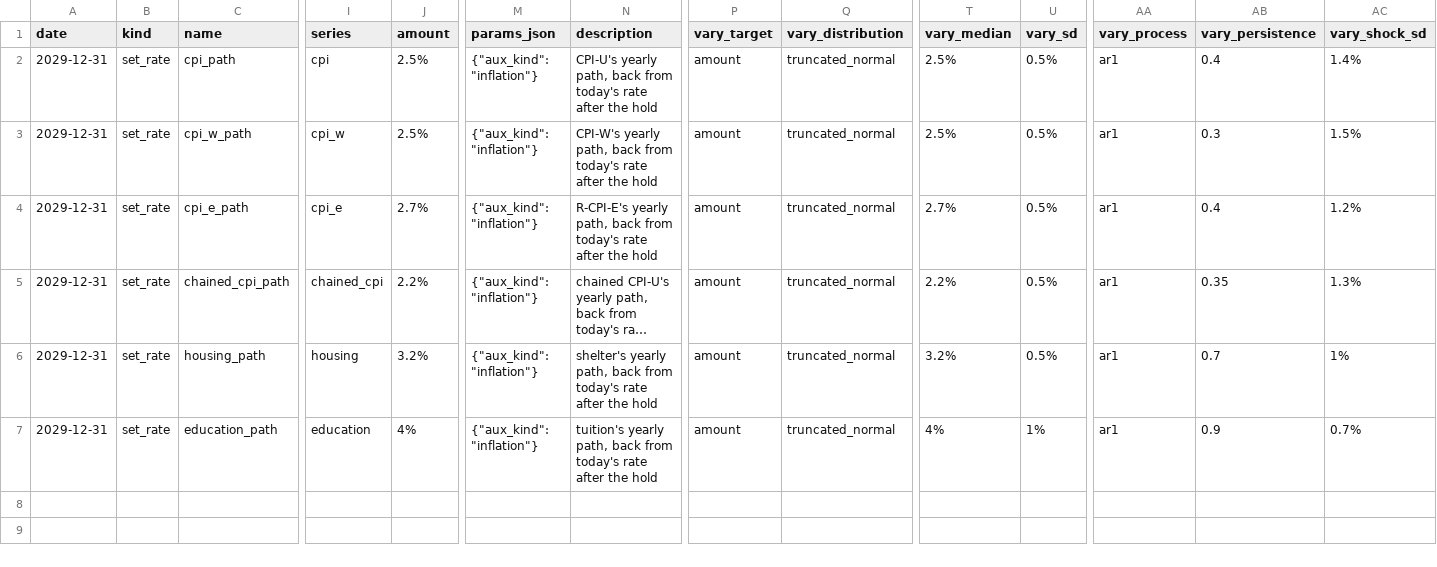
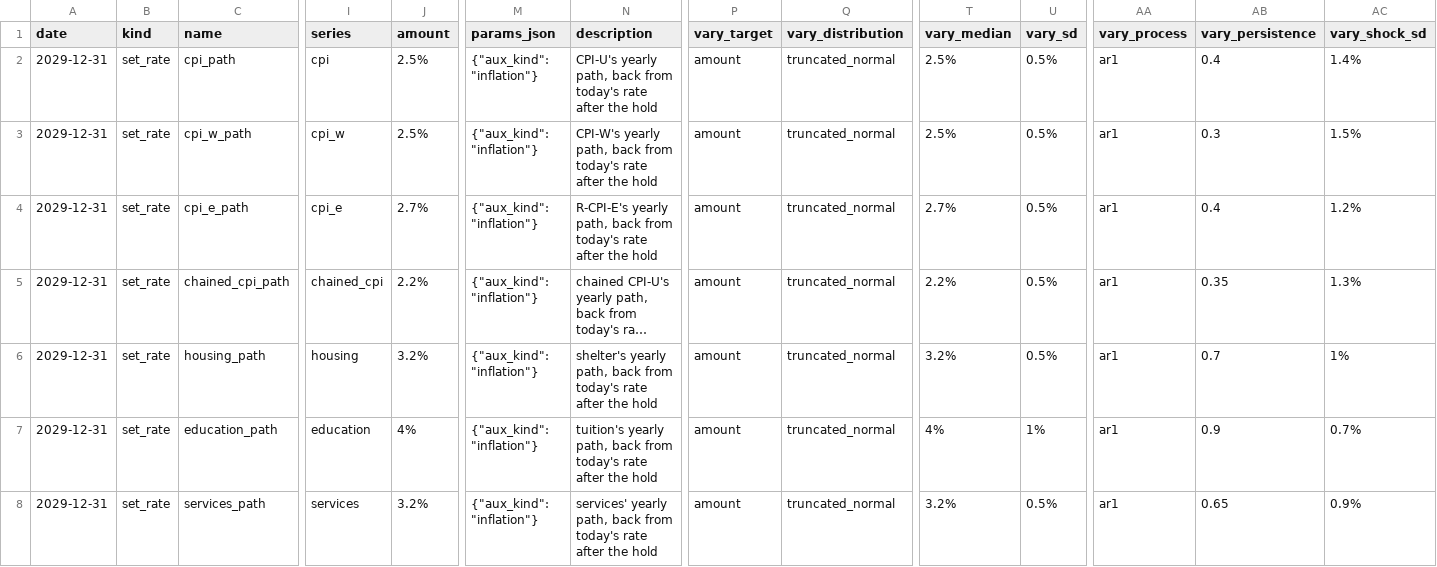
Before and after one commit to BobKerns/analysis, a CSV file: templates/scenarios/t_inflation_current/calendar.csv, drawn as a sheet; only a part is shown, gaps mark what is left out; long unchanged cells end in …; rows hold the shown columns only; the diff names each change by its address in the sheet, - before the commit and + after, or states it on an @@ line.

```diff
--- a/templates/scenarios/t_inflation_current/calendar.csv
+++ b/templates/scenarios/t_inflation_current/calendar.csv
+row 8: 2029-12-31 | set_rate | services_path | services | 3.2% | {"aux_kind": "inflation"} | services' yearly path, back from today's rate after the hold | amount | truncated_normal | 3.2% | 0.5% | ar1 | 0.65 | 0.9%
```
Also changed, not shown: templates/scenarios/t_inflation_ensemble/calendar.csv, templates/scenarios/t_inflation_factors/calendar.csv, 11 other files.
